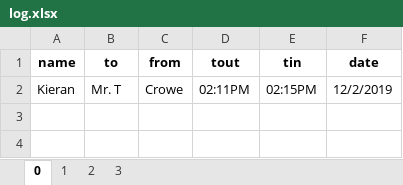
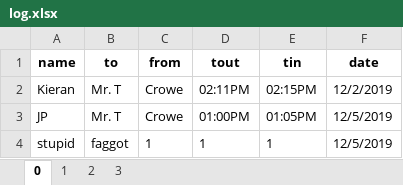
Before and after one commit to Kieran1494/Inventory, an Excel workbook: log.xlsx, sheet 0, drawn as a sheet; values as stored, in another font and other column widths than the file's, no borders; the diff names each change by its address in the sheet, - before the commit and + after, or states it on an @@ line.

```diff
--- a/log.xlsx (sheet 0)
+++ b/log.xlsx (sheet 0)
+row 3: JP | Mr. T | Crowe | 01:00PM | 01:05PM | 12/5/2019
+row 4: stupid | faggot | 1 | 1 | 1 | 12/5/2019
```
Also changed, not shown: 4 other files.
